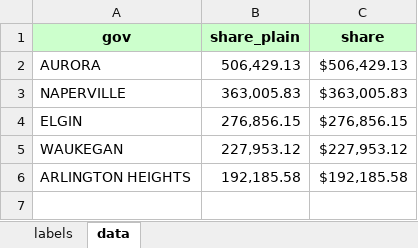
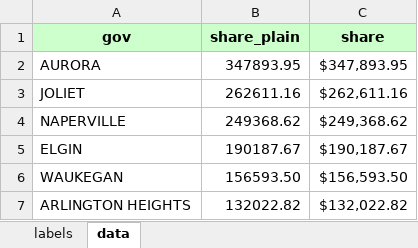
Before and after one commit to bopopescu/dailygraphics, an Excel workbook: graphics/watchtop-20180710/watchtop-20180710.xlsx, sheet data, drawn as a sheet; values as stored, in another font and other column widths than the file's, no borders; charts and pictures not drawn; addresses are those after the commit; the diff names each change by its address in the sheet, - before the commit and + after, or states it on an @@ line.

```diff
--- a/graphics/watchtop-20180710/watchtop-20180710.xlsx (sheet data)
+++ b/graphics/watchtop-20180710/watchtop-20180710.xlsx (sheet data)
-B2 (share_plain): 506,429.13
+B2 (share_plain): 347893.95
-C2 (share): $506,429.13
+C2 (share): $347,893.95
+row 3: JOLIET | 262611.16 | $262,611.16
-B4 (share_plain): 363,005.83
+B4 (share_plain): 249368.62
-C4 (share): $363,005.83
+C4 (share): $249,368.62
-B5 (share_plain): 276,856.15
+B5 (share_plain): 190187.67
-C5 (share): $276,856.15
+C5 (share): $190,187.67
-B6 (share_plain): 227,953.12
+B6 (share_plain): 156593.50
-C6 (share): $227,953.12
+C6 (share): $156,593.50
-B7 (share_plain): 192,185.58
+B7 (share_plain): 132022.82
-C7 (share): $192,185.58
+C7 (share): $132,022.82
```
Also changed, not shown: sheet labels, graphics/watchBreakdown-20180710/watchBreakdown-20180710.xlsx, graphics/watch_table-20180710/watch_table-20180710.xlsx, 21 other files.
